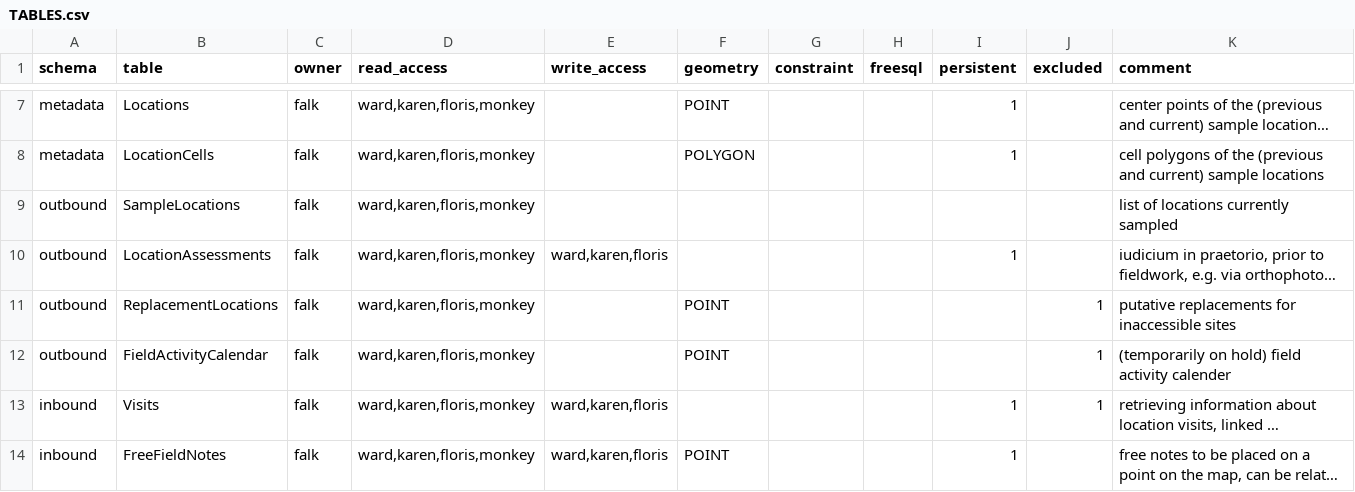
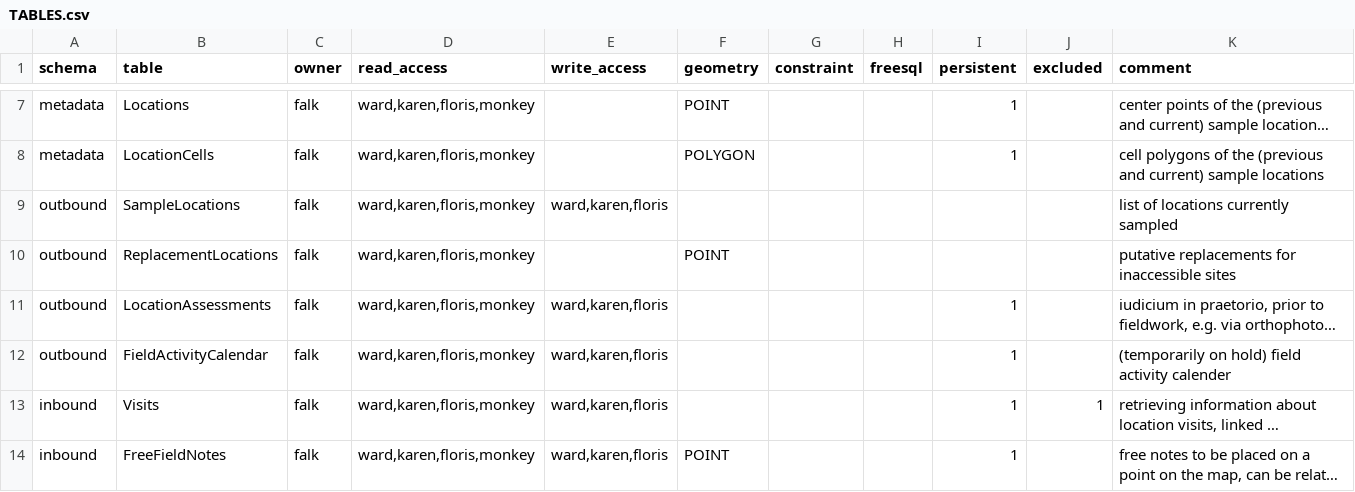
Before and after one commit to inbo/n2khab-mne-monitoring, a CSV file: 900_database_organization/loceval_db_structure/TABLES.csv, drawn as a sheet; only a part is shown, gaps mark what is left out; long unchanged cells end in …; removed rows and columns are numbered as before the commit, all else as after; the diff names each change by its address in the sheet, - before the commit and + after, or states it on an @@ line.

```diff
--- a/900_database_organization/loceval_db_structure/TABLES.csv
+++ b/900_database_organization/loceval_db_structure/TABLES.csv
-E9 (write_access): (empty)
+E9 (write_access): ward,karen,floris
+row 10: outbound | ReplacementLocations | falk | ward,karen,floris,monkey |  | POINT |  |  |  |  | putative replacements for inaccessible sites
-row 11: outbound | ReplacementLocations | falk | ward,karen,floris,monkey |  | POINT |  |  |  | 1 | putative replacements for inaccessible sites
-E12 (write_access): (empty)
+E12 (write_access): ward,karen,floris
-F12 (geometry): POINT
+F12 (geometry): (empty)
-I12 (persistent): (empty)
+I12 (persistent): 1
-J12 (excluded): 1
+J12 (excluded): (empty)
```
Also changed, not shown: 900_database_organization/loceval_db_structure/EXPOST.csv, 900_database_organization/loceval_db_structure/VIEWS.csv, 14 other files.
